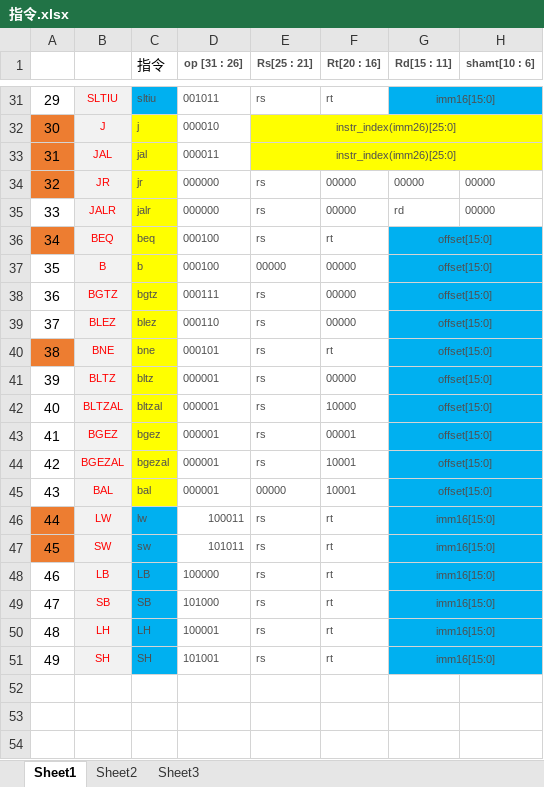
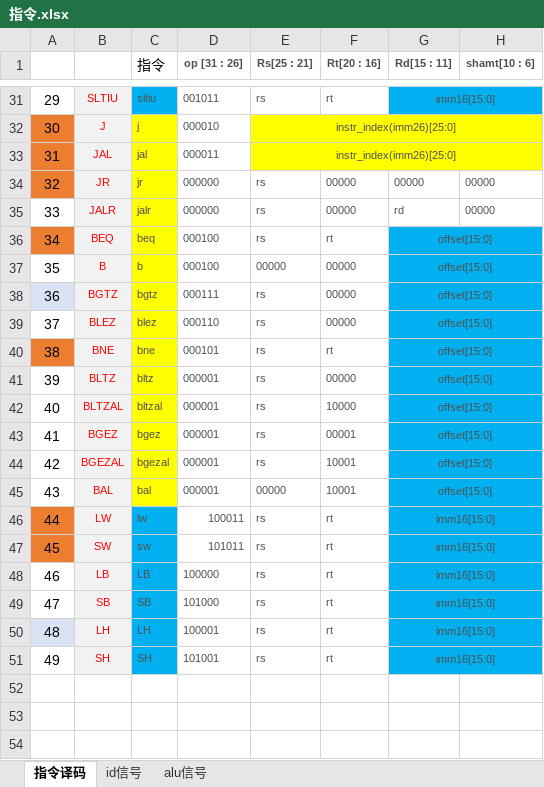
Before and after one commit to Jump-Wang-111/naive-mips, an Excel workbook: 指令.xlsx, sheet 指令译码, drawn as a sheet; only a part is shown, gaps mark what is left out; values as stored, in another font and other column widths than the file's, no borders; the diff covers the shown part only; the diff names each change by its address in the sheet, - before the commit and + after, or states it on an @@ line.

```diff
--- a/指令.xlsx (sheet 指令译码)
+++ b/指令.xlsx (sheet 指令译码)
-sheet tab: Sheet1
+sheet tab: 指令译码
-sheet tab: Sheet2
+sheet tab: alu信号
-sheet tab: Sheet3
+sheet tab: id信号
@@ sheet tab order changed: 指令译码 | id信号 | alu信号 @@
-A38 fill: none
+A38 fill: #DAE3F3
-A50 fill: none
+A50 fill: #DAE3F3
```
Also changed, not shown: 1 added row and cell formats elsewhere in this sheet, sheet id信号, 2 other files.
